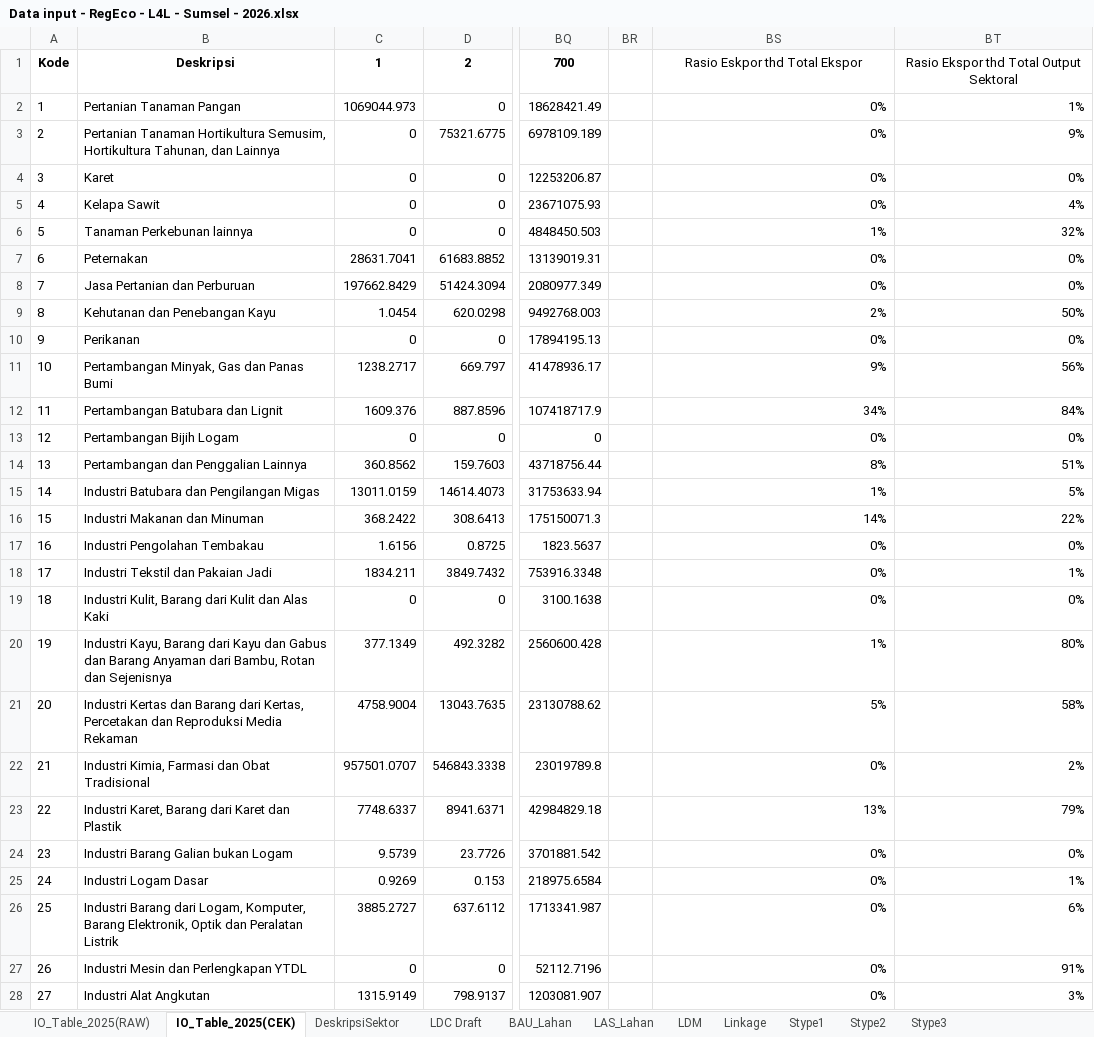
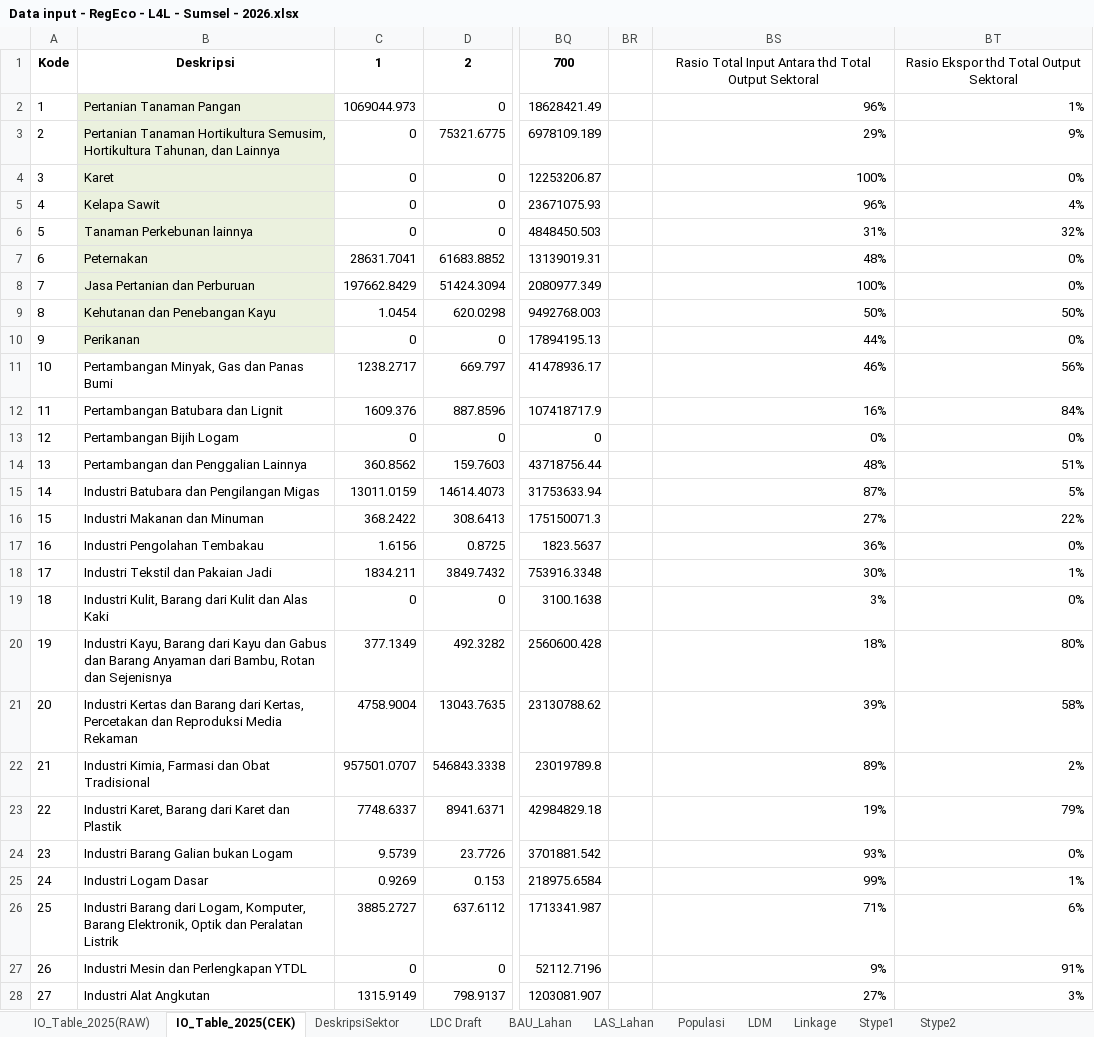
Before and after one commit to dewikiswani/Regional-Economy-GGP-Sumsel-2026, an Excel workbook: Data input - RegEco - L4L - Sumsel - 2026.xlsx, sheet IO_Table_2025(CEK), drawn as a sheet; only a part is shown, gaps mark what is left out; values as stored, in another font and other column widths than the file's, no borders; conditional formats not drawn; the diff covers the shown part only; the diff names each change by its address in the sheet, - before the commit and + after, or states it on an @@ line.

```diff
--- a/Data input - RegEco - L4L - Sumsel - 2026.xlsx (sheet IO_Table_2025(CEK))
+++ b/Data input - RegEco - L4L - Sumsel - 2026.xlsx (sheet IO_Table_2025(CEK))
+sheet tab: Populasi
-BS1: Rasio Eskpor thd Total Ekspor
+BS1: Rasio Total Input Antara thd Total Output Sektoral
-B2:B10 fill: none
+B2:B10 fill: #EBF1DE
-BS2: 0%
+BS2: 96%
-BS3: 0%
+BS3: 29%
-BS4: 0%
+BS4: 100%
-BS5: 0%
+BS5: 96%
-BS6: 1%
+BS6: 31%
-BS7: 0%
+BS7: 48%
-BS8: 0%
+BS8: 100%
-BS9: 2%
+BS9: 50%
-BS10: 0%
+BS10: 44%
-BS11: 9%
+BS11: 46%
-BS12: 34%
+BS12: 16%
-BS14: 8%
+BS14: 48%
-BS15: 1%
+BS15: 87%
-BS16: 14%
+BS16: 27%
-BS17: 0%
+BS17: 36%
-BS18: 0%
+BS18: 30%
-BS19: 0%
+BS19: 3%
-BS20: 1%
+BS20: 18%
-BS21: 5%
+BS21: 39%
-BS22: 0%
+BS22: 89%
-BS23: 13%
+BS23: 19%
-BS24: 0%
+BS24: 93%
-BS25: 0%
+BS25: 99%
-BS26: 0%
+BS26: 71%
-BS27: 0%
+BS27: 9%
-BS28: 0%
+BS28: 27%
```
Also changed, not shown: 27 edited cells elsewhere in this sheet, other sheet tabs, formulas that keep their value, charts or pictures, SType3.xlsx, 2 other files.
